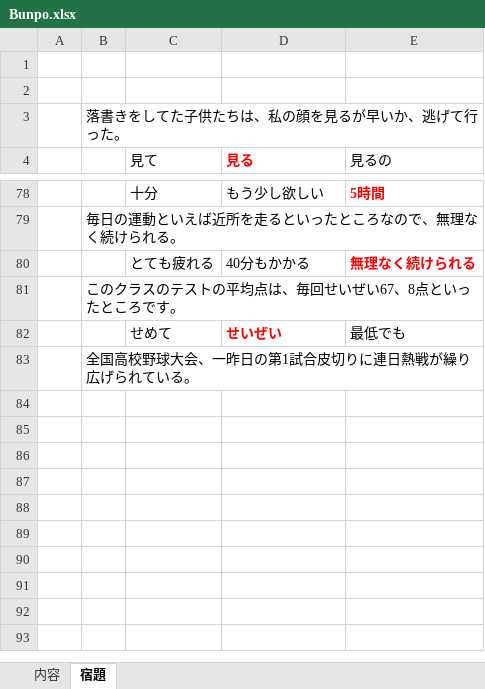
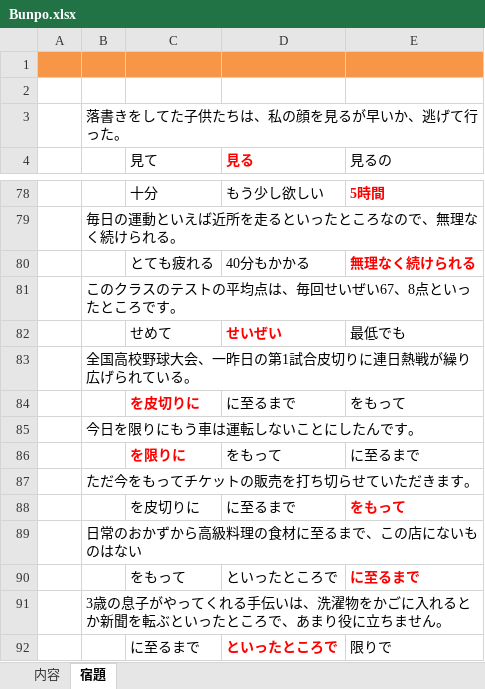
Before and after one commit to PhongJ/GOI, an Excel workbook: Bunpo.xlsx, sheet 宿題, drawn as a sheet; only a part is shown, gaps mark what is left out; values as stored, in another font and other column widths than the file's, no borders; the diff names each change by its address in the sheet, - before the commit and + after, or states it on an @@ line.

```diff
--- a/Bunpo.xlsx (sheet 宿題)
+++ b/Bunpo.xlsx (sheet 宿題)
-A1:E1 fill: none
+A1:E1 fill: #F79646
+row 84:  |  | を皮切りに | に至るまで | をもって
+row 85:  | 今日を限りにもう車は運転しないことにしたんです。
+row 86:  |  | を限りに | をもって | に至るまで
+row 87:  | ただ今をもってチケットの販売を打ち切らせていただきます。
+row 88:  |  | を皮切りに | に至るまで | をもって
+row 89:  | 日常のおかずから高級料理の食材に至るまで、この店にないものはない
+row 90:  |  | をもって | といったところで | に至るまで
+row 91:  | 3歳の息子がやってくれる手伝いは、洗濯物をかごに入れるとか新聞を転ぶといったところで、あまり役に立ちません。
+row 92:  |  | に至るまで | といったところで | 限りで
```
Also changed, not shown: sheet 内容.
